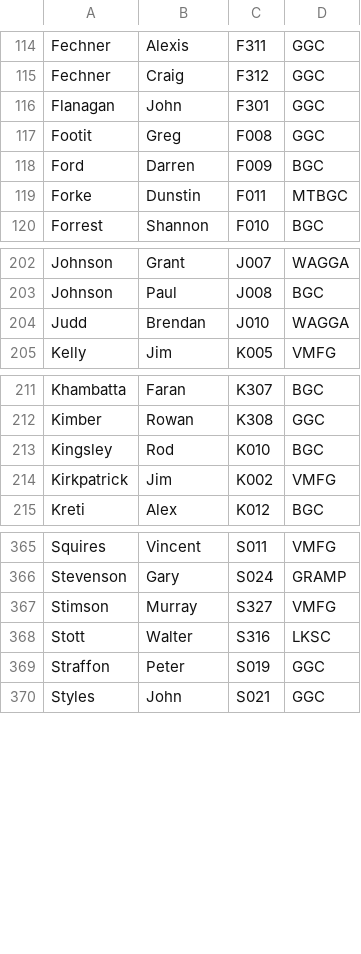
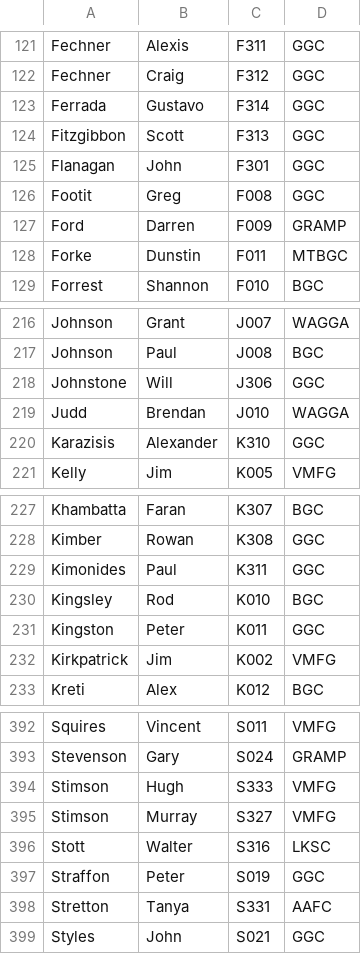
Before and after one commit to ewoudenberg/gliding-club-flightsheets, a CSV file: GGC_FlightSheet/programdata/pilots.csv, drawn as a sheet; only a part is shown, gaps mark what is left out; the diff covers the shown part only.

```diff
--- a/GGC_FlightSheet/programdata/pilots.csv
+++ b/GGC_FlightSheet/programdata/pilots.csv
@@ -115,5 +122,7 @@
 "Fechner","Craig","F312","GGC"
+"Ferrada","Gustavo","F314","GGC"
+"Fitzgibbon","Scott","F313","GGC"
 "Flanagan","John","F301","GGC"
 "Footit","Greg","F008","GGC"
-"Ford","Darren","F009","BGC"
+"Ford","Darren","F009","GRAMP"
 "Forke","Dunstin","F011","MTBGC"
@@ -203,3 +217,5 @@
 "Johnson","Paul","J008","BGC"
+"Johnstone","Will","J306","GGC"
 "Judd","Brendan","J010","WAGGA"
+"Karazisis","Alexander","K310","GGC"
 "Kelly","Jim","K005","VMFG"
@@ -212,3 +228,5 @@
 "Kimber","Rowan","K308","GGC"
+"Kimonides","Paul","K311","GGC"
 "Kingsley","Rod","K010","BGC"
+"Kingston","Peter","K011","GGC"
 "Kirkpatrick","Jim","K002","VMFG"
@@ -366,2 +393,3 @@
 "Stevenson","Gary","S024","GRAMP"
+"Stimson","Hugh","S333","VMFG"
 "Stimson","Murray","S327","VMFG"
@@ -369,2 +397,3 @@
 "Straffon","Peter","S019","GGC"
+"Stretton","Tanya","S331","AAFC"
 "Styles","John","S021","GGC"
```
Also changed, not shown: 24 added rows elsewhere in this file, 7 other files.
